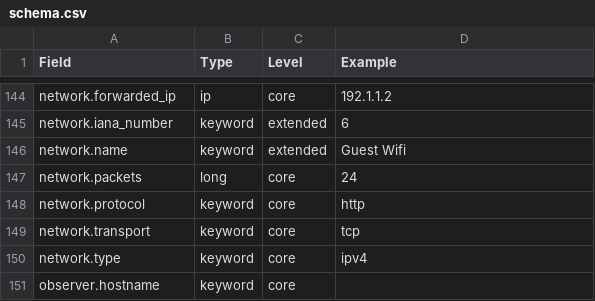
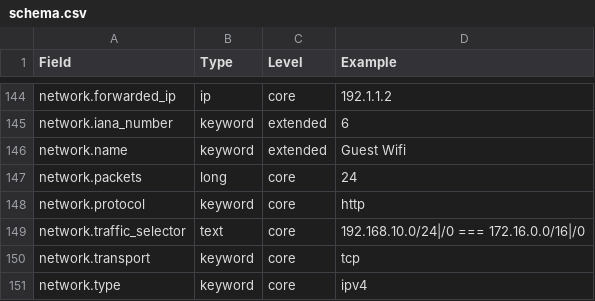
Before and after one commit to Countersight/ecs, a CSV file: generated/legacy/schema.csv, drawn as a sheet; only a part is shown, gaps mark what is left out; the shorter side is filled out with more unchanged rows; the diff names each change by its address in the sheet, - before the commit and + after, or states it on an @@ line.

```diff
--- a/generated/legacy/schema.csv
+++ b/generated/legacy/schema.csv
+row 149: network.traffic_selector | text | core | 192.168.10.0/24|/0 === 172.16.0.0/16|/0
```
Also changed, not shown: generated/csv/fields.csv, 9 other files.
